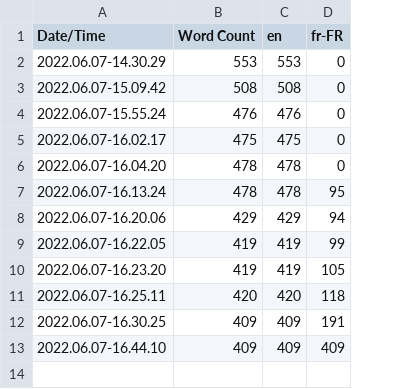
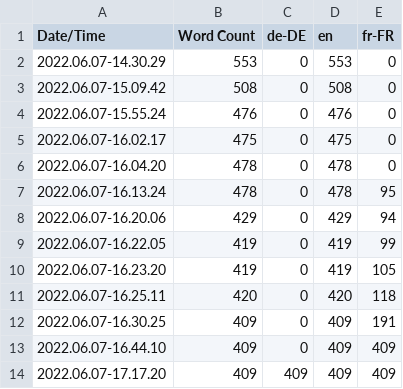
Before and after one commit to Kamul-droid/Monopoly, a CSV file: Content/Localization/Game/Game.csv, drawn as a sheet; the diff names each change by its address in the sheet, - before the commit and + after, or states it on an @@ line.

Commit message:
adds french and german localization + localization switching + fixes color bug with 3 players + fixes double dice called before pawn movement finished

```diff
--- a/Content/Localization/Game/Game.csv
+++ b/Content/Localization/Game/Game.csv
+column C (de-DE), rows 2-13: all 0
+row 14: 2022.06.07-17.17.20 | 409 | 409 | 409 | 409
```
Also changed, not shown: 29 other files.
